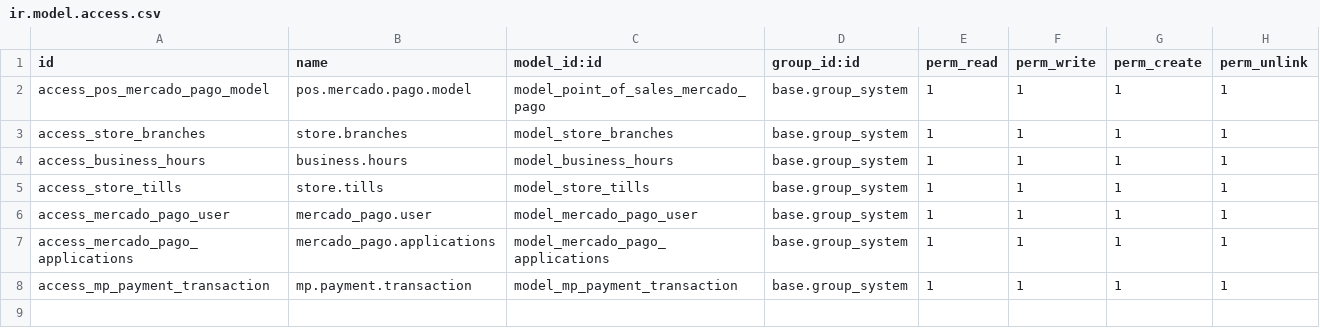
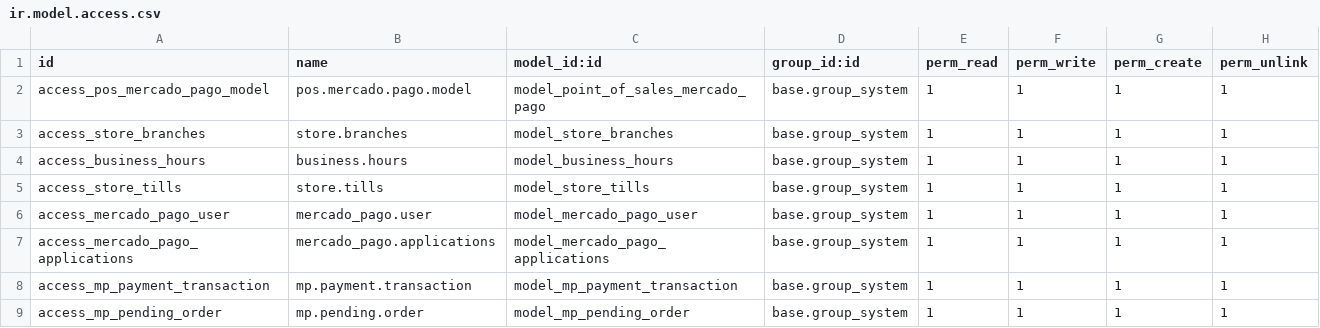
Before and after one commit to primateuy/retail-ecommerce, a CSV file: pos_mercadopago/security/admin/ir.model.access.csv, drawn as a sheet.

```diff
--- a/pos_mercadopago/security/admin/ir.model.access.csv
+++ b/pos_mercadopago/security/admin/ir.model.access.csv
@@ -8 +8,2 @@ access_mercado_pago_applications,mercado_pago.applications,model_mercado_pago_ap
 access_mp_payment_transaction,mp.payment.transaction,model_mp_payment_transaction,base.group_system,1,1,1,1
+access_mp_pending_order,mp.pending.order,model_mp_pending_order,base.group_system,1,1,1,1
```
Also changed, not shown: pos_mercadopago/security/ir.model.access.csv, 12 other files.
